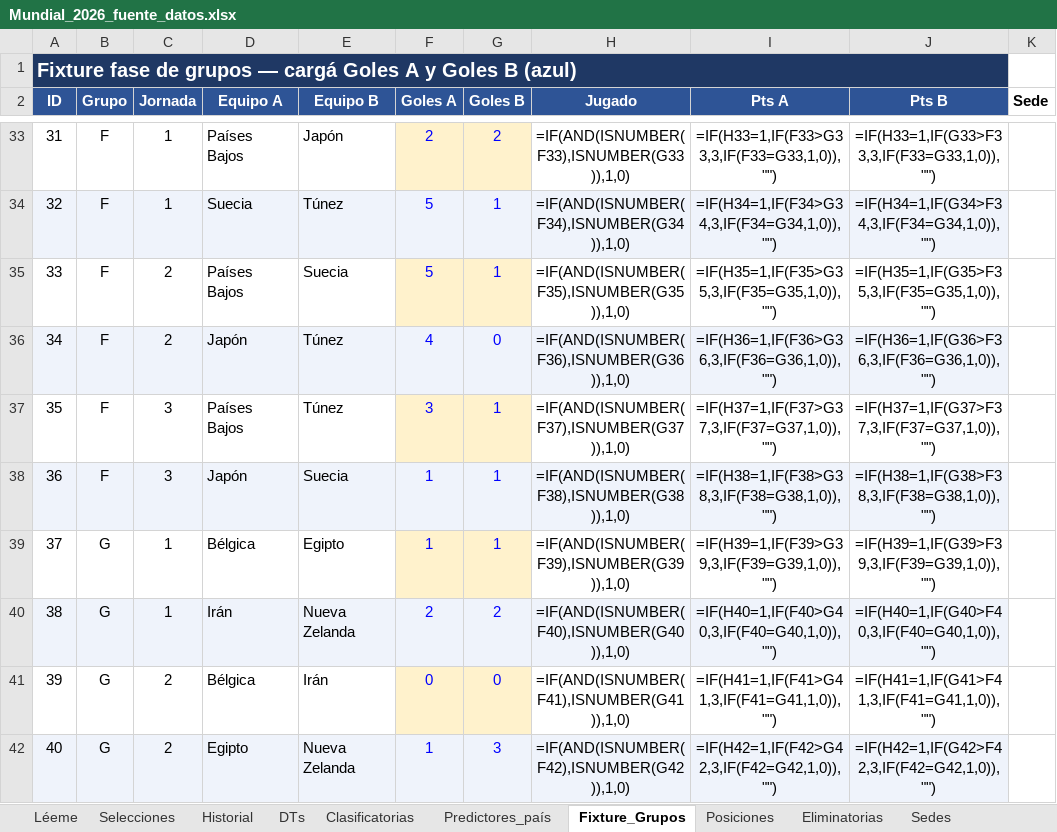
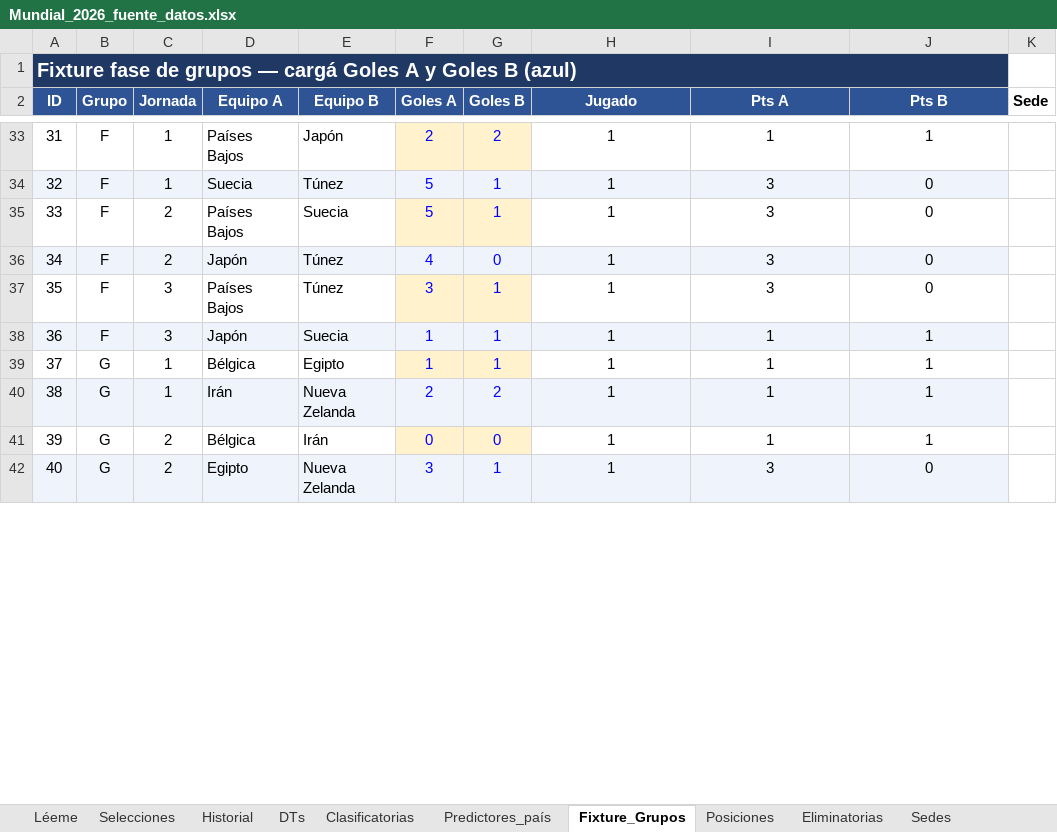
Before and after one commit to santiagoriverti/ML_prediccion_mundial2026, an Excel workbook: Mundial_2026_fuente_datos.xlsx, sheet Fixture_Grupos, drawn as a sheet; only a part is shown, gaps mark what is left out; values as stored, in another font and other column widths than the file's, no borders; formulas without a stored value are shown as written; the diff covers the shown part only; the diff names each change by its address in the sheet, - before the commit and + after, or states it on an @@ line.

```diff
--- a/Mundial_2026_fuente_datos.xlsx (sheet Fixture_Grupos)
+++ b/Mundial_2026_fuente_datos.xlsx (sheet Fixture_Grupos)
-H33 (Jugado): =IF(AND(ISNUMBER(F33),ISNUMBER(G33)),1,0)
+H33 (Jugado): 1
-I33 (Pts A): =IF(H33=1,IF(F33>G33,3,IF(F33=G33,1,0)),"")
+I33 (Pts A): 1
-J33 (Pts B): =IF(H33=1,IF(G33>F33,3,IF(F33=G33,1,0)),"")
+J33 (Pts B): 1
-H34 (Jugado): =IF(AND(ISNUMBER(F34),ISNUMBER(G34)),1,0)
+H34 (Jugado): 1
-I34 (Pts A): =IF(H34=1,IF(F34>G34,3,IF(F34=G34,1,0)),"")
+I34 (Pts A): 3
-J34 (Pts B): =IF(H34=1,IF(G34>F34,3,IF(F34=G34,1,0)),"")
+J34 (Pts B): 0
-H35 (Jugado): =IF(AND(ISNUMBER(F35),ISNUMBER(G35)),1,0)
+H35 (Jugado): 1
-I35 (Pts A): =IF(H35=1,IF(F35>G35,3,IF(F35=G35,1,0)),"")
+I35 (Pts A): 3
-J35 (Pts B): =IF(H35=1,IF(G35>F35,3,IF(F35=G35,1,0)),"")
+J35 (Pts B): 0
-H36 (Jugado): =IF(AND(ISNUMBER(F36),ISNUMBER(G36)),1,0)
+H36 (Jugado): 1
-I36 (Pts A): =IF(H36=1,IF(F36>G36,3,IF(F36=G36,1,0)),"")
+I36 (Pts A): 3
-J36 (Pts B): =IF(H36=1,IF(G36>F36,3,IF(F36=G36,1,0)),"")
+J36 (Pts B): 0
-H37 (Jugado): =IF(AND(ISNUMBER(F37),ISNUMBER(G37)),1,0)
+H37 (Jugado): 1
-I37 (Pts A): =IF(H37=1,IF(F37>G37,3,IF(F37=G37,1,0)),"")
+I37 (Pts A): 3
-J37 (Pts B): =IF(H37=1,IF(G37>F37,3,IF(F37=G37,1,0)),"")
+J37 (Pts B): 0
-H38 (Jugado): =IF(AND(ISNUMBER(F38),ISNUMBER(G38)),1,0)
+H38 (Jugado): 1
-I38 (Pts A): =IF(H38=1,IF(F38>G38,3,IF(F38=G38,1,0)),"")
+I38 (Pts A): 1
-J38 (Pts B): =IF(H38=1,IF(G38>F38,3,IF(F38=G38,1,0)),"")
+J38 (Pts B): 1
-H39 (Jugado): =IF(AND(ISNUMBER(F39),ISNUMBER(G39)),1,0)
+H39 (Jugado): 1
-I39 (Pts A): =IF(H39=1,IF(F39>G39,3,IF(F39=G39,1,0)),"")
+I39 (Pts A): 1
-J39 (Pts B): =IF(H39=1,IF(G39>F39,3,IF(F39=G39,1,0)),"")
+J39 (Pts B): 1
-H40 (Jugado): =IF(AND(ISNUMBER(F40),ISNUMBER(G40)),1,0)
+H40 (Jugado): 1
-I40 (Pts A): =IF(H40=1,IF(F40>G40,3,IF(F40=G40,1,0)),"")
+I40 (Pts A): 1
-J40 (Pts B): =IF(H40=1,IF(G40>F40,3,IF(F40=G40,1,0)),"")
+J40 (Pts B): 1
-H41 (Jugado): =IF(AND(ISNUMBER(F41),ISNUMBER(G41)),1,0)
+H41 (Jugado): 1
-I41 (Pts A): =IF(H41=1,IF(F41>G41,3,IF(F41=G41,1,0)),"")
+I41 (Pts A): 1
-J41 (Pts B): =IF(H41=1,IF(G41>F41,3,IF(F41=G41,1,0)),"")
+J41 (Pts B): 1
-F42 (Goles A): 1
+F42 (Goles A): 3
-G42 (Goles B): 3
+G42 (Goles B): 1
-H42 (Jugado): =IF(AND(ISNUMBER(F42),ISNUMBER(G42)),1,0)
+H42 (Jugado): 1
-I42 (Pts A): =IF(H42=1,IF(F42>G42,3,IF(F42=G42,1,0)),"")
+I42 (Pts A): 3
-J42 (Pts B): =IF(H42=1,IF(G42>F42,3,IF(F42=G42,1,0)),"")
+J42 (Pts B): 0
```
Also changed, not shown: 186 edited cells elsewhere in this sheet, sheet Posiciones, sheet Clasificatorias, sheet Historial, sheet Eliminatorias.
